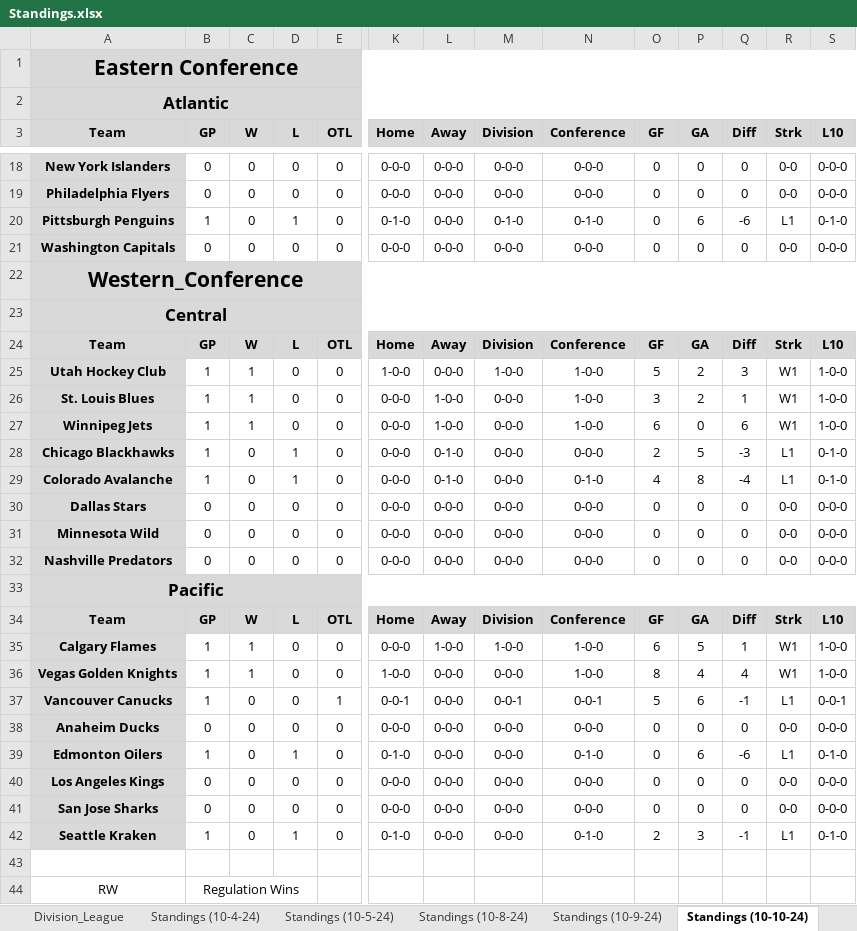
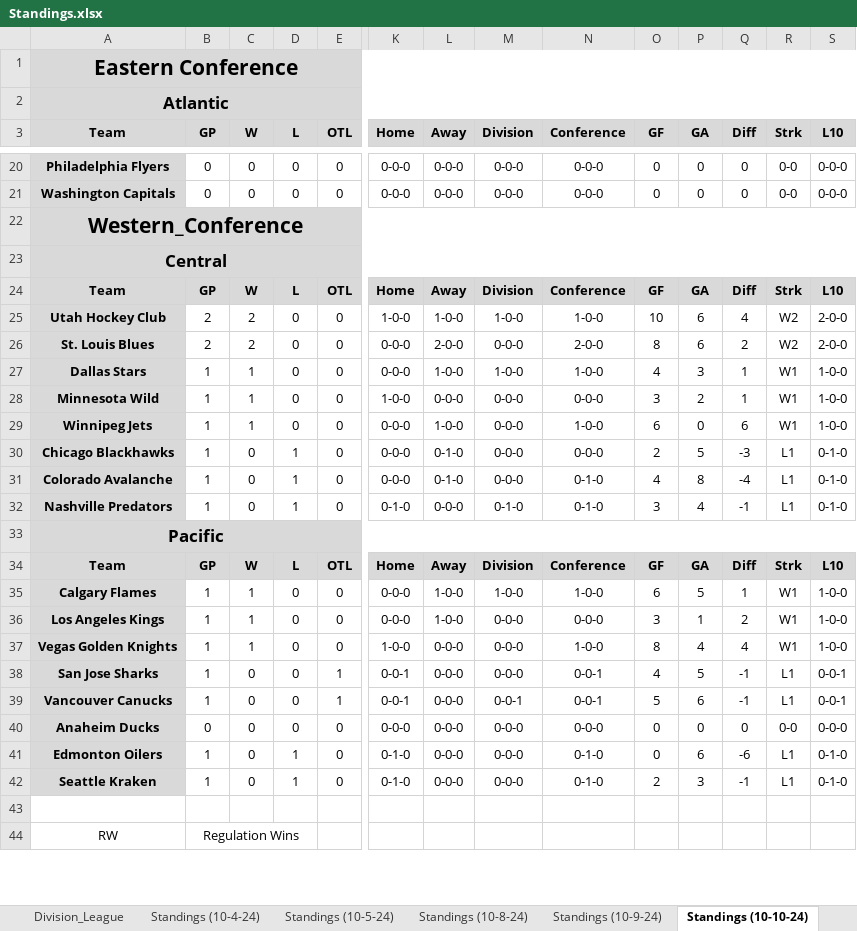
Before and after one commit to cmwrite/NHLStats, an Excel workbook: 2024_2025/Standings.xlsx, sheet Standings (10-10-24), drawn as a sheet; only a part is shown, gaps mark what is left out; values as stored, in another font and other column widths than the file's, no borders; removed rows and columns are numbered as before the commit, all else as after; rows hold the shown columns only; the diff covers the shown part only; the diff names each change by its address in the sheet, - before the commit and + after, or states it on an @@ line.

Commit message:
Updated Standings, Box Scores
Data Input to EOD 10/10/24

```diff
--- a/2024_2025/Standings.xlsx (sheet Standings (10-10-24))
+++ b/2024_2025/Standings.xlsx (sheet Standings (10-10-24))
-row 18: New York Islanders | 0 | 0 | 0 | 0 | 0-0-0 | 0-0-0 | 0-0-0 | 0-0-0 | 0 | 0 | 0 | 0-0 | 0-0-0
-row 20: Pittsburgh Penguins | 1 | 0 | 1 | 0 | 0-1-0 | 0-0-0 | 0-1-0 | 0-1-0 | 0 | 6 | -6 | L1 | 0-1-0
+row 25: Utah Hockey Club | 2 | 2 | 0 | 0 | 1-0-0 | 1-0-0 | 1-0-0 | 1-0-0 | 10 | 6 | 4 | W2 | 2-0-0
+row 26: St. Louis Blues | 2 | 2 | 0 | 0 | 0-0-0 | 2-0-0 | 0-0-0 | 2-0-0 | 8 | 6 | 2 | W2 | 2-0-0
-A27 (Team): Utah Hockey Club
+A27 (Team): Dallas Stars
-K27 (Home): 1-0-0
+K27 (Home): 0-0-0
-L27 (Away): 0-0-0
+L27 (Away): 1-0-0
-O27 (GF): 5
+O27 (GF): 4
-P27 (GA): 2
+P27 (GA): 3
-Q27 (Diff): 3
+Q27 (Diff): 1
-A28 (Team): St. Louis Blues
+A28 (Team): Minnesota Wild
-K28 (Home): 0-0-0
+K28 (Home): 1-0-0
-L28 (Away): 1-0-0
+L28 (Away): 0-0-0
-N28 (Conference): 1-0-0
+N28 (Conference): 0-0-0
-row 30: Dallas Stars | 0 | 0 | 0 | 0 | 0-0-0 | 0-0-0 | 0-0-0 | 0-0-0 | 0 | 0 | 0 | 0-0 | 0-0-0
-row 31: Minnesota Wild | 0 | 0 | 0 | 0 | 0-0-0 | 0-0-0 | 0-0-0 | 0-0-0 | 0 | 0 | 0 | 0-0 | 0-0-0
-B32 (GP): 0
+B32 (GP): 1
-D32 (L): 0
+D32 (L): 1
-K32 (Home): 0-0-0
+K32 (Home): 0-1-0
-M32 (Division): 0-0-0
+M32 (Division): 0-1-0
-N32 (Conference): 0-0-0
+N32 (Conference): 0-1-0
-O32 (GF): 0
+O32 (GF): 3
-P32 (GA): 0
+P32 (GA): 4
-Q32 (Diff): 0
+Q32 (Diff): -1
-R32 (Strk): 0-0
+R32 (Strk): L1
-S32 (L10): 0-0-0
+S32 (L10): 0-1-0
+row 36: Los Angeles Kings | 1 | 1 | 0 | 0 | 0-0-0 | 1-0-0 | 0-0-0 | 0-0-0 | 3 | 1 | 2 | W1 | 1-0-0
+row 38: San Jose Sharks | 1 | 0 | 0 | 1 | 0-0-1 | 0-0-0 | 0-0-0 | 0-0-1 | 4 | 5 | -1 | L1 | 0-0-1
-row 40: Los Angeles Kings | 0 | 0 | 0 | 0 | 0-0-0 | 0-0-0 | 0-0-0 | 0-0-0 | 0 | 0 | 0 | 0-0 | 0-0-0
-row 41: San Jose Sharks | 0 | 0 | 0 | 0 | 0-0-0 | 0-0-0 | 0-0-0 | 0-0-0 | 0 | 0 | 0 | 0-0 | 0-0-0
```
Also changed, not shown: 5 added rows, 3 removed rows and 48 edited cells elsewhere in this sheet, sheet Minnesota_Wild, sheet San_Jose_Sharks, sheet Standings, sheet Columbus_Blue_Jackets, sheet Ottawa_Senators, sheet Nashville_Predators, 15 more sheets, other sheet tabs, 2024_2025/BoxScores/October.xlsx.
